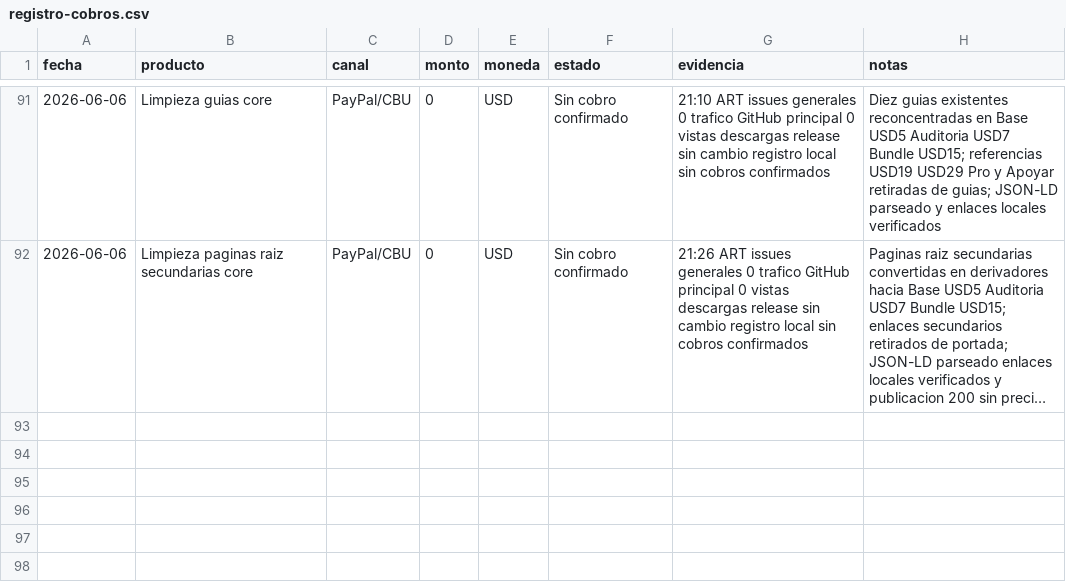
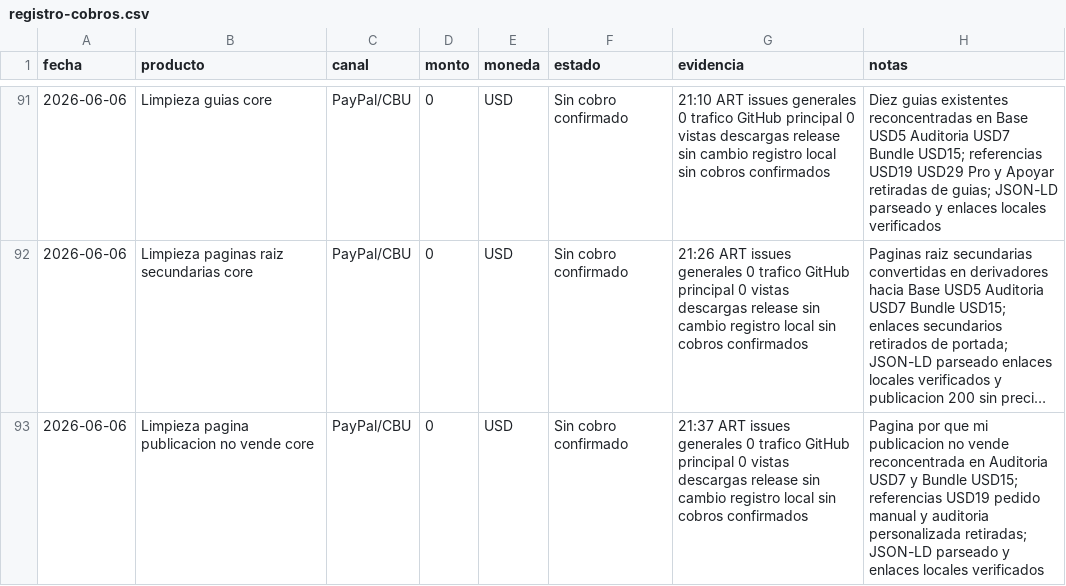
Before and after one commit to bozicovichsantiago20-oss/kit-vendedor-express, a CSV file: operacion/registro-cobros.csv, drawn as a sheet; only a part is shown, gaps mark what is left out; long unchanged cells end in …; the diff names each change by its address in the sheet, - before the commit and + after, or states it on an @@ line.

Commit message:
Focus listing diagnosis page on core offers

```diff
--- a/operacion/registro-cobros.csv
+++ b/operacion/registro-cobros.csv
+row 93: 2026-06-06 | Limpieza pagina publicacion no vende core | PayPal/CBU | 0 | USD | Sin cobro confirmado | 21:37 ART issues generales 0 trafico GitHub principal 0 vistas descargas release sin cambio registro local sin cobros confirmados | Pagina por que mi publicacion no vende reconcentrada en Auditoria USD7 y Bundle USD15; referencias USD19 pedido manual y auditoria personalizada retiradas; JSON-LD parseado y enlaces locales verificados
```
Also changed, not shown: 2 other files.
